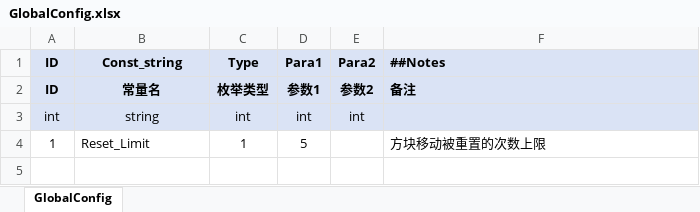
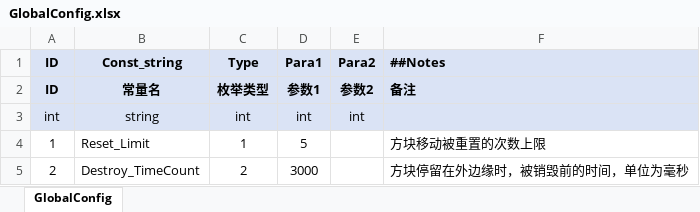
Before and after one commit to leo6033/BOOOM2024, an Excel workbook: OriginTable/GlobalConfig.xlsx, sheet GlobalConfig, drawn as a sheet; values as stored, in another font and other column widths than the file's, no borders; the diff names each change by its address in the sheet, - before the commit and + after, or states it on an @@ line.

```diff
--- a/OriginTable/GlobalConfig.xlsx (sheet GlobalConfig)
+++ b/OriginTable/GlobalConfig.xlsx (sheet GlobalConfig)
+row 5: 2 | Destroy_TimeCount | 2 | 3000 |  | 方块停留在外边缘时，被销毁前的时间，单位为毫秒
```
Also changed, not shown: 1 other file.
